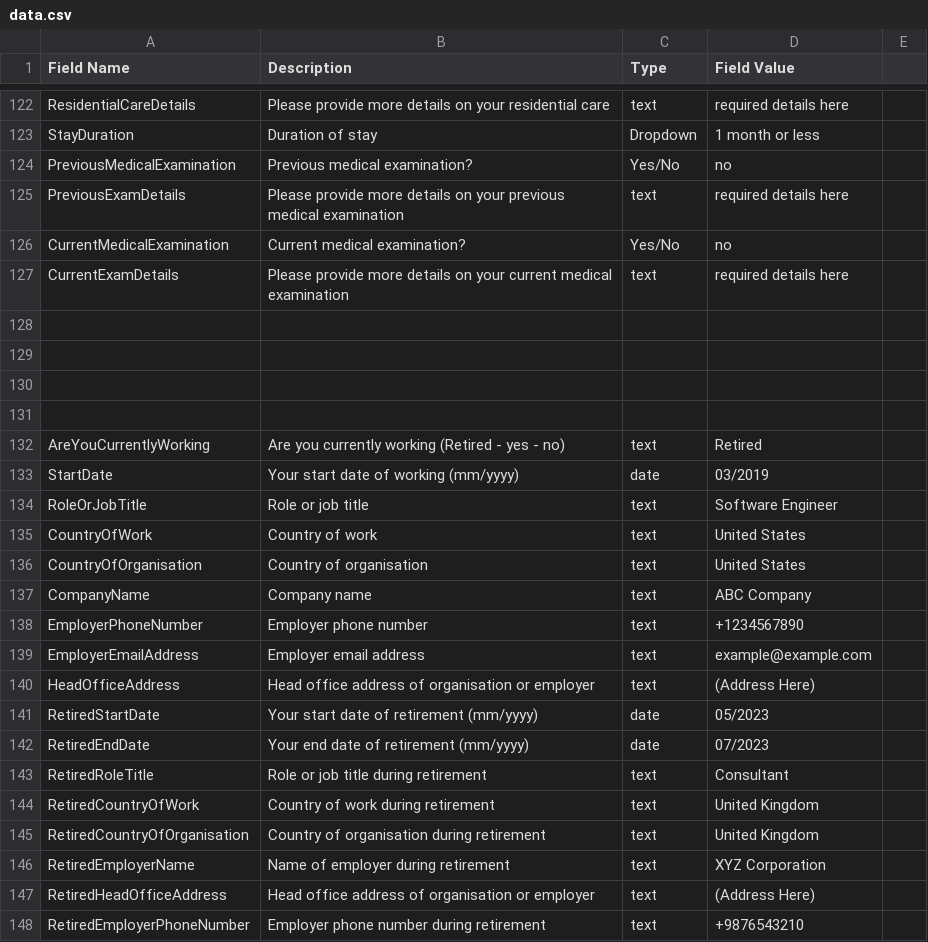
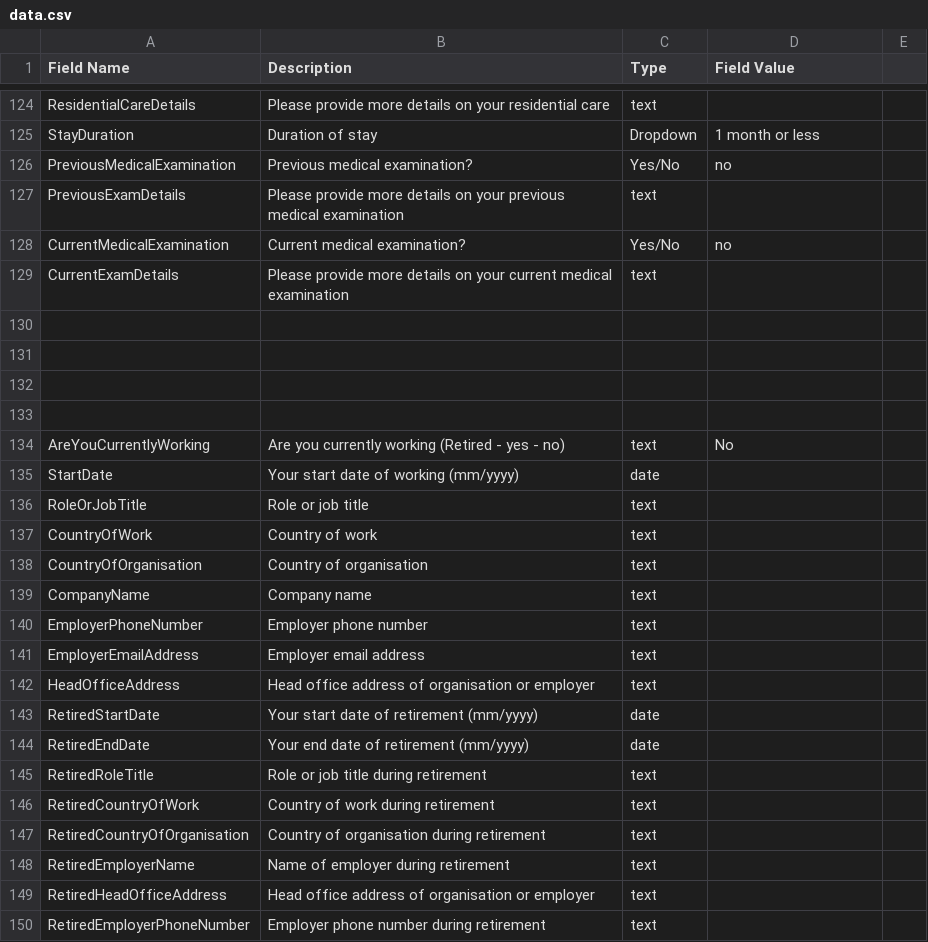
Before and after one commit to koolboks/Kiran-Bot-Automation-Visitor, a CSV file: data.csv, drawn as a sheet; only a part is shown, gaps mark what is left out; addresses are those after the commit; the diff covers the shown part only; the diff names each change by its address in the sheet, - before the commit and + after, or states it on an @@ line.

```diff
--- a/data.csv
+++ b/data.csv
-D124 (Field Value): required details here
+D124 (Field Value): (empty)
-D127 (Field Value): required details here
+D127 (Field Value): (empty)
-D129 (Field Value): required details here
+D129 (Field Value): (empty)
-D134 (Field Value): Retired
+D134 (Field Value): No
-D135 (Field Value): 03/2019
+D135 (Field Value): (empty)
-D136 (Field Value): Software Engineer
+D136 (Field Value): (empty)
-D137:D138 (Field Value): United States
+D137:D138 (Field Value): (empty)
-D139 (Field Value): ABC Company
+D139 (Field Value): (empty)
-D140 (Field Value): +1234567890
+D140 (Field Value): (empty)
-D141 (Field Value): example@example.com
+D141 (Field Value): (empty)
-D142 (Field Value): (Address Here)
+D142 (Field Value): (empty)
-D143 (Field Value): 05/2023
+D143 (Field Value): (empty)
-D144 (Field Value): 07/2023
+D144 (Field Value): (empty)
-D145 (Field Value): Consultant
+D145 (Field Value): (empty)
-D146:D147 (Field Value): United Kingdom
+D146:D147 (Field Value): (empty)
-D148 (Field Value): XYZ Corporation
+D148 (Field Value): (empty)
-D149 (Field Value): (Address Here)
+D149 (Field Value): (empty)
-D150 (Field Value): +9876543210
+D150 (Field Value): (empty)
```
Also changed, not shown: 2 added rows and 83 edited cells elsewhere in this file.
